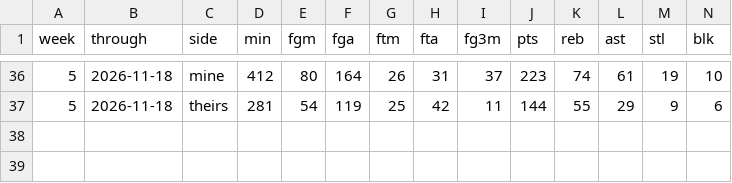
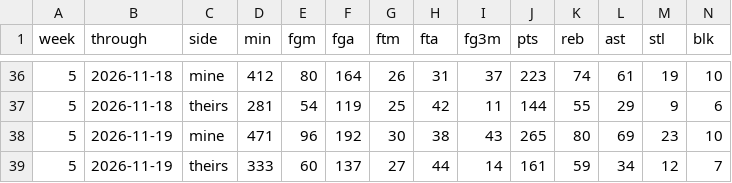
Before and after one commit to chamberneezy/fantasy, a CSV file: data/season/yahoo_scores.csv, drawn as a sheet; only a part is shown, gaps mark what is left out; rows hold the shown columns only; the diff names each change by its address in the sheet, - before the commit and + after, or states it on an @@ line.

Commit message:
Yahoo read on gw 2026-11-20T05:06

```diff
--- a/data/season/yahoo_scores.csv
+++ b/data/season/yahoo_scores.csv
+row 38: 5 | 2026-11-19 | mine | 471 | 96 | 192 | 30 | 38 | 43 | 265 | 80 | 69 | 23 | 10
+row 39: 5 | 2026-11-19 | theirs | 333 | 60 | 137 | 27 | 44 | 14 | 161 | 59 | 34 | 12 | 7
```
Also changed, not shown: data/season/free_agents.csv.
